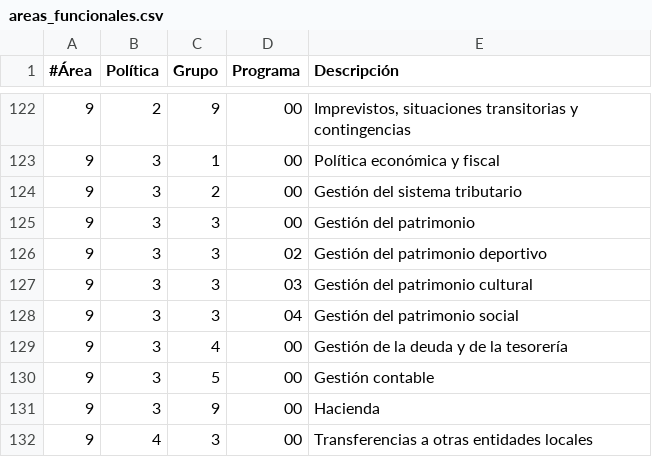
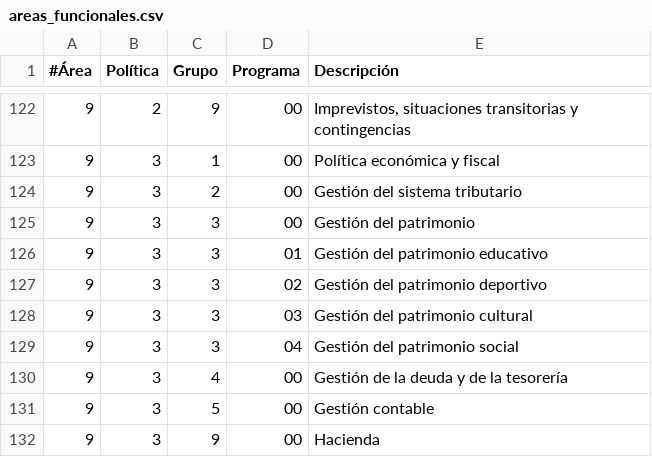
Before and after one commit to civio/presupuesto-santiago, a CSV file: data/es/areas_funcionales.csv, drawn as a sheet; only a part is shown, gaps mark what is left out; the shorter side is filled out with more unchanged rows; the diff names each change by its address in the sheet, - before the commit and + after, or states it on an @@ line.

```diff
--- a/data/es/areas_funcionales.csv
+++ b/data/es/areas_funcionales.csv
+row 126: 9 | 3 | 3 | 01 | Gestión del patrimonio educativo
```
Also changed, not shown: data/es/clasificacion_economica.csv, data/es/clasificacion_organica.csv, 7 other files.
